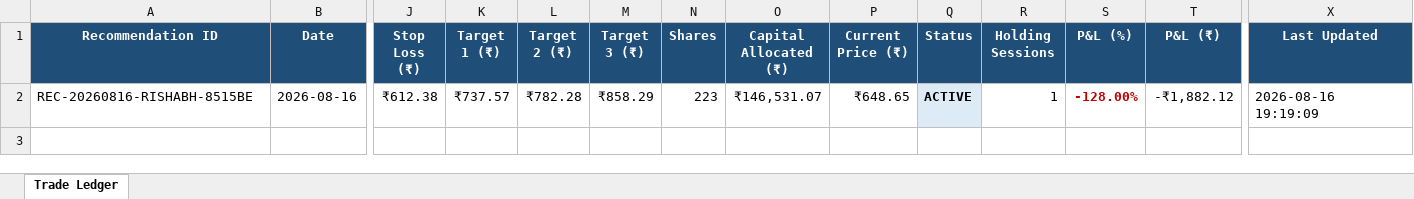
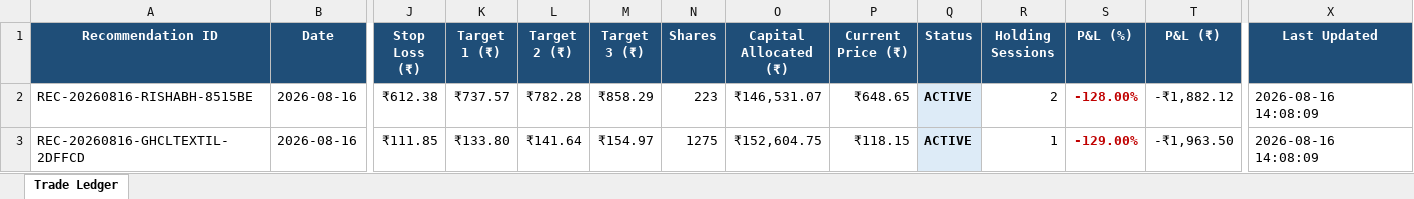
Before and after one commit to mangalakhil52/nse_swing_ai, an Excel workbook: data/trade_ledger.xlsx, sheet Trade Ledger, drawn as a sheet; only a part is shown, gaps mark what is left out; values as stored, in another font and other column widths than the file's, no borders; rows hold the shown columns only; the diff names each change by its address in the sheet, - before the commit and + after, or states it on an @@ line.

```diff
--- a/data/trade_ledger.xlsx (sheet Trade Ledger)
+++ b/data/trade_ledger.xlsx (sheet Trade Ledger)
-R2 (Holding Sessions): 1
+R2 (Holding Sessions): 2
-X2 (Last Updated): 2026-08-16 19:19:09
+X2 (Last Updated): 2026-08-16 14:08:09
+row 3: REC-20260816-GHCLTEXTIL-2DFFCD | 2026-08-16 | ₹111.85 | ₹133.80 | ₹141.64 | ₹154.97 | 1275 | ₹152,604.75 | ₹118.15 | ACTIVE | 1 | -129.00% | -₹1,963.50 | 2026-08-16 14:08:09
```
Also changed, not shown: 1 other file.
